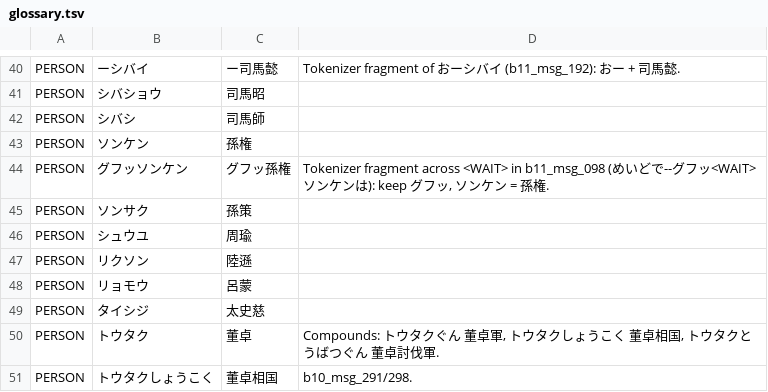
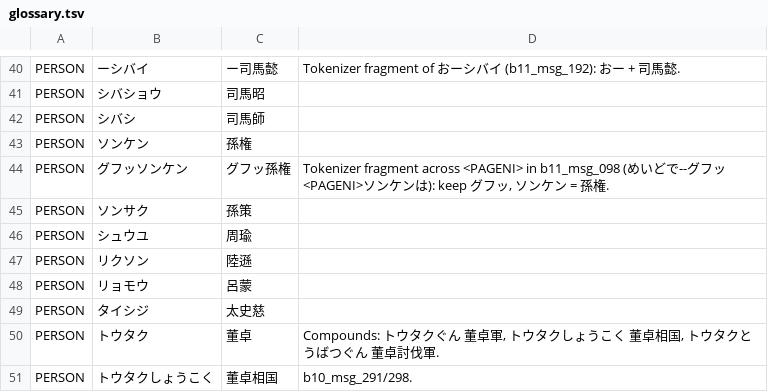
Before and after one commit to pig1800/tokqolfix, a TSV file: decomp/text/kanji_r14/glossary.tsv, drawn as a sheet; only a part is shown, gaps mark what is left out.

```diff
--- a/decomp/text/kanji_r14/glossary.tsv
+++ b/decomp/text/kanji_r14/glossary.tsv
@@ -43,3 +43,3 @@ PERSON	シバシ	司馬師
 PERSON	ソンケン	孫権	
-PERSON	グフッソンケン	グフッ孫権	Tokenizer fragment across <WAIT> in b11_msg_098 (めいどで--グフッ<WAIT>ソンケンは): keep グフッ, ソンケン = 孫権.
+PERSON	グフッソンケン	グフッ孫権	Tokenizer fragment across <PAGENI> in b11_msg_098 (めいどで--グフッ<PAGENI>ソンケンは): keep グフッ, ソンケン = 孫権.
 PERSON	ソンサク	孫策	
```
Also changed, not shown: 38 other files.
